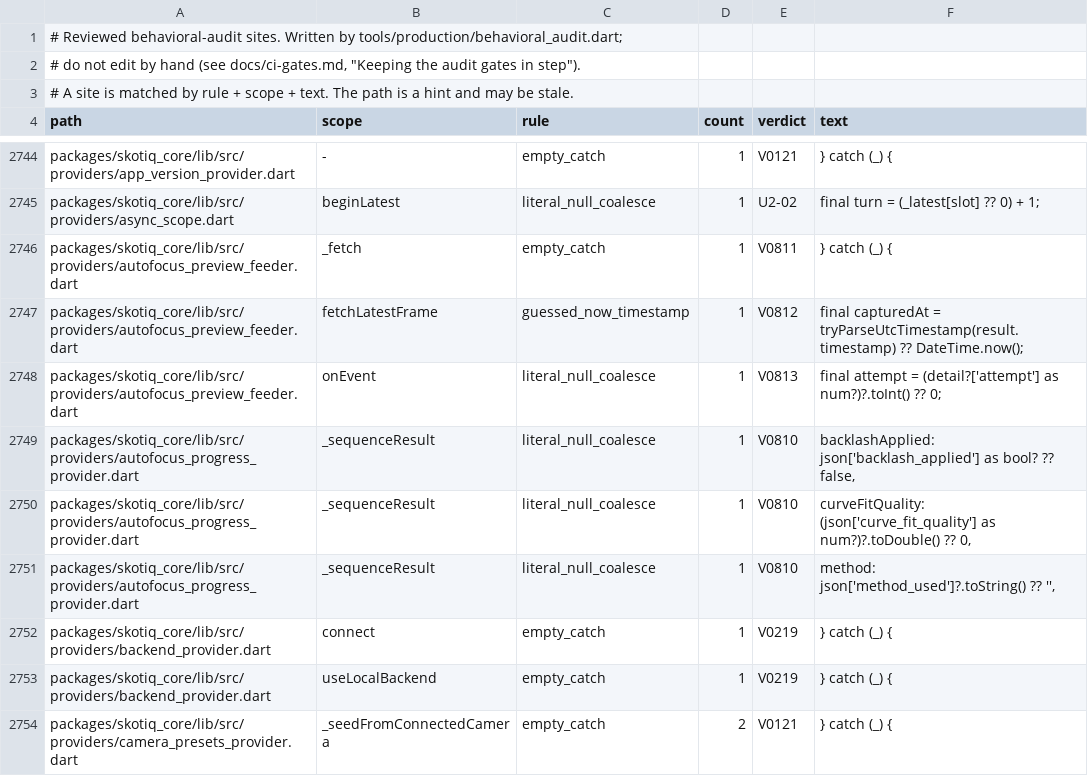
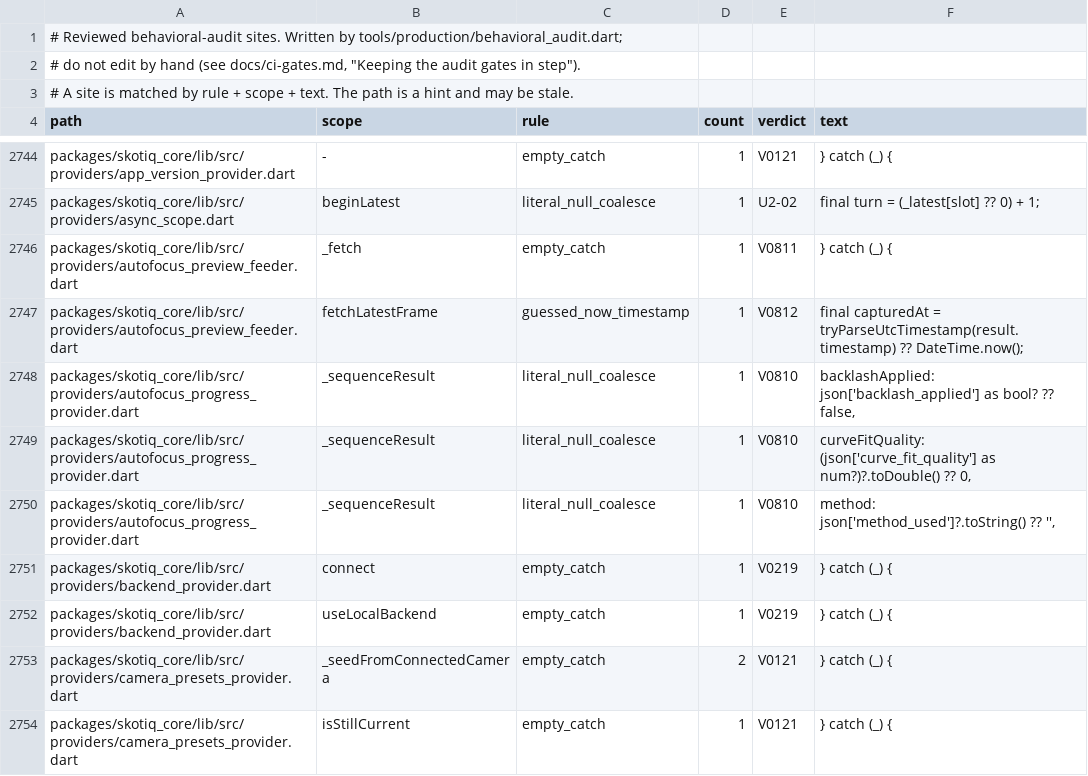
Before and after one commit to Scdouglas1999/Skotiq, a TSV file: docs/production-readiness/behavioral-audit-register.sites.tsv, drawn as a sheet; only a part is shown, gaps mark what is left out; the shorter side is filled out with more unchanged rows.

Commit message:
Sync audit gate inputs after the run vocabulary merge

```diff
--- a/docs/production-readiness/behavioral-audit-register.sites.tsv
+++ b/docs/production-readiness/behavioral-audit-register.sites.tsv
@@ -2747,3 +2747,2 @@ packages/skotiq_core/lib/src/providers/autofocus_preview_feeder.dart	_fetch	empt
 packages/skotiq_core/lib/src/providers/autofocus_preview_feeder.dart	fetchLatestFrame	guessed_now_timestamp	1	V0812	final capturedAt = tryParseUtcTimestamp(result.timestamp) ?? DateTime.now();
-packages/skotiq_core/lib/src/providers/autofocus_preview_feeder.dart	onEvent	literal_null_coalesce	1	V0813	final attempt = (detail?['attempt'] as num?)?.toInt() ?? 0;
 packages/skotiq_core/lib/src/providers/autofocus_progress_provider.dart	_sequenceResult	literal_null_coalesce	1	V0810	backlashApplied: json['backlash_applied'] as bool? ?? false,
```
